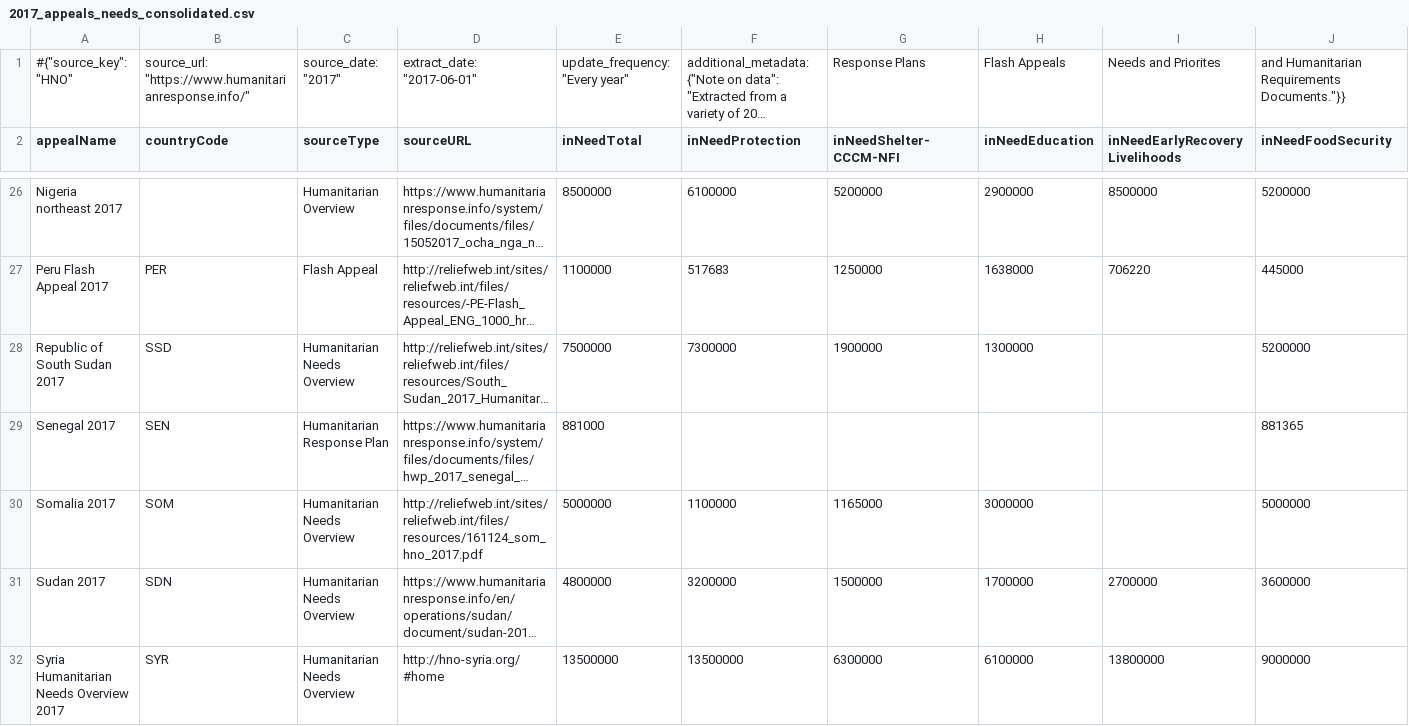
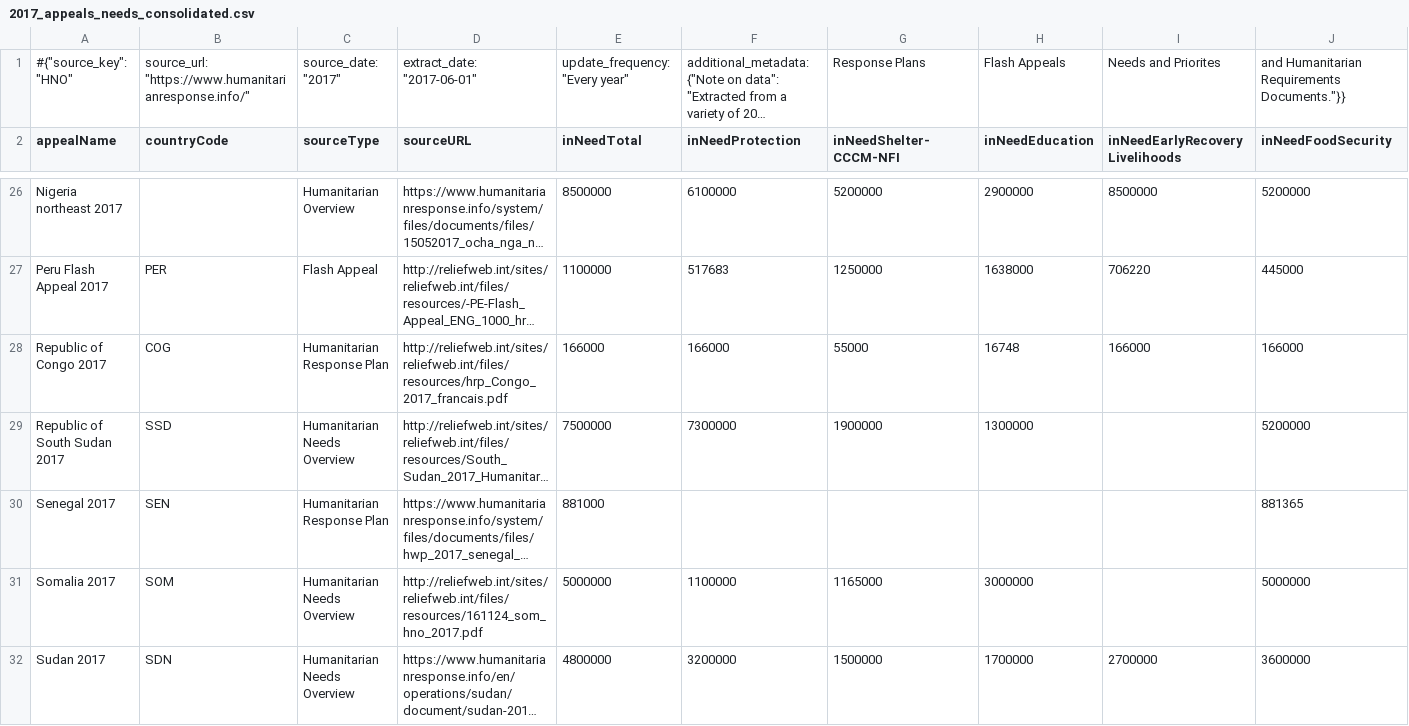
Before and after one commit to ONEcampaign/humanitarian-data-service, a CSV file: resources/data/derived/example/2017_appeals_needs_consolidated.csv, drawn as a sheet; only a part is shown, gaps mark what is left out; the shorter side is filled out with more unchanged rows; long unchanged cells end in …; rows hold the shown columns only; the diff names each change by its address in the sheet, - before the commit and + after, or states it on an @@ line.

Commit message:
Update Republic of Congo needs data

```diff
--- a/resources/data/derived/example/2017_appeals_needs_consolidated.csv
+++ b/resources/data/derived/example/2017_appeals_needs_consolidated.csv
+row 28: Republic of Congo 2017 | COG | Humanitarian Response Plan | http://reliefweb.int/sites/reliefweb.int/files/resources/hrp_Congo_2017_francais.pdf | 166000 | 166000 | 55000 | 16748 | 166000 | 166000
```
